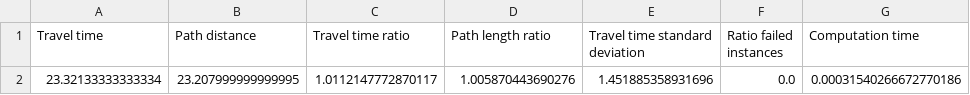
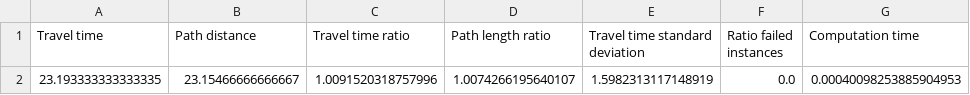
Before and after one commit to stellawessels/agentbased, a CSV file: statistics_files/plot_data/plot_data-env1-n_agents3-Prioritized.csv, drawn as a sheet.

```diff
--- a/statistics_files/plot_data/plot_data-env1-n_agents3-Prioritized.csv
+++ b/statistics_files/plot_data/plot_data-env1-n_agents3-Prioritized.csv
@@ -1,2 +1,2 @@
 Travel time,Path distance,Travel time ratio,Path length ratio,Travel time standard deviation,Ratio failed instances,Computation time
-23.32133333333334,23.207999999999995,1.0112147772870117,1.005870443690276,1.451885358931696,0.0,0.00031540266672770186
+23.193333333333335,23.15466666666667,1.0091520318757996,1.0074266195640107,1.5982313117148919,0.0,0.00040098253885904953
```
Also changed, not shown: statistics_files/env1-n_agents3-CBS.csv, statistics_files/env1-n_agents3-Prioritized.csv, 18 other files.
